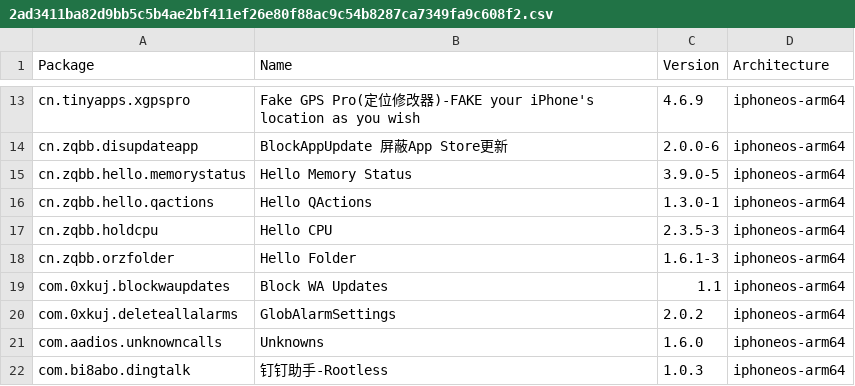
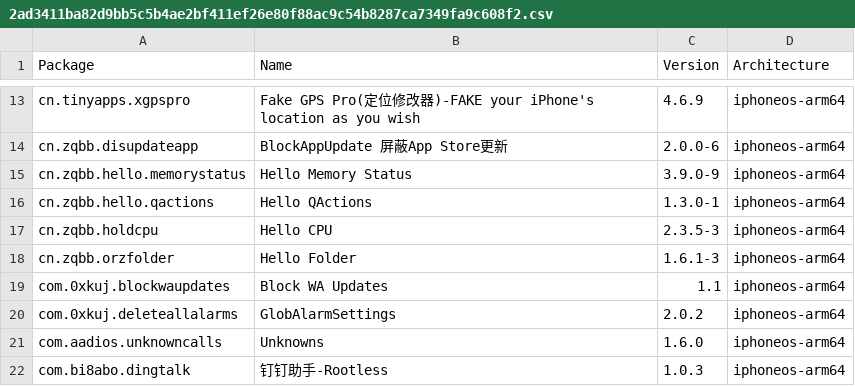
Before and after one commit to TrollStoreX/crc_bark, a CSV file: Library/Caches/com.nan.crc/2ad3411ba82d9bb5c5b4ae2bf411ef26e80f88ac9c54b8287ca7349fa9c608f2.csv, drawn as a sheet; only a part is shown, gaps mark what is left out.

```diff
--- a/Library/Caches/com.nan.crc/2ad3411ba82d9bb5c5b4ae2bf411ef26e80f88ac9c54b8287ca7349fa9c608f2.csv
+++ b/Library/Caches/com.nan.crc/2ad3411ba82d9bb5c5b4ae2bf411ef26e80f88ac9c54b8287ca7349fa9c608f2.csv
@@ -14,3 +14,3 @@ cn.tinyapps.xgpspro,Fake GPS Pro(定位修改器)-FAKE your iPhone's location as
 cn.zqbb.disupdateapp,BlockAppUpdate 屏蔽App Store更新,2.0.0-6,iphoneos-arm64
-cn.zqbb.hello.memorystatus,Hello Memory Status,3.9.0-5,iphoneos-arm64
+cn.zqbb.hello.memorystatus,Hello Memory Status,3.9.0-9,iphoneos-arm64
 cn.zqbb.hello.qactions,Hello QActions,1.3.0-1,iphoneos-arm64
```
Also changed, not shown: Library/Caches/com.nan.crc/309f8783081d0e8a7682b0c826225e4b6d8bba0e0a3ee10947e0053776fc931e.csv, Library/Caches/com.nan.crc/a7b8ec617cd65f8d81a2a6acbd1dc629a979f605de7e02ec2622e509418b91b5.csv, 1 other file.
